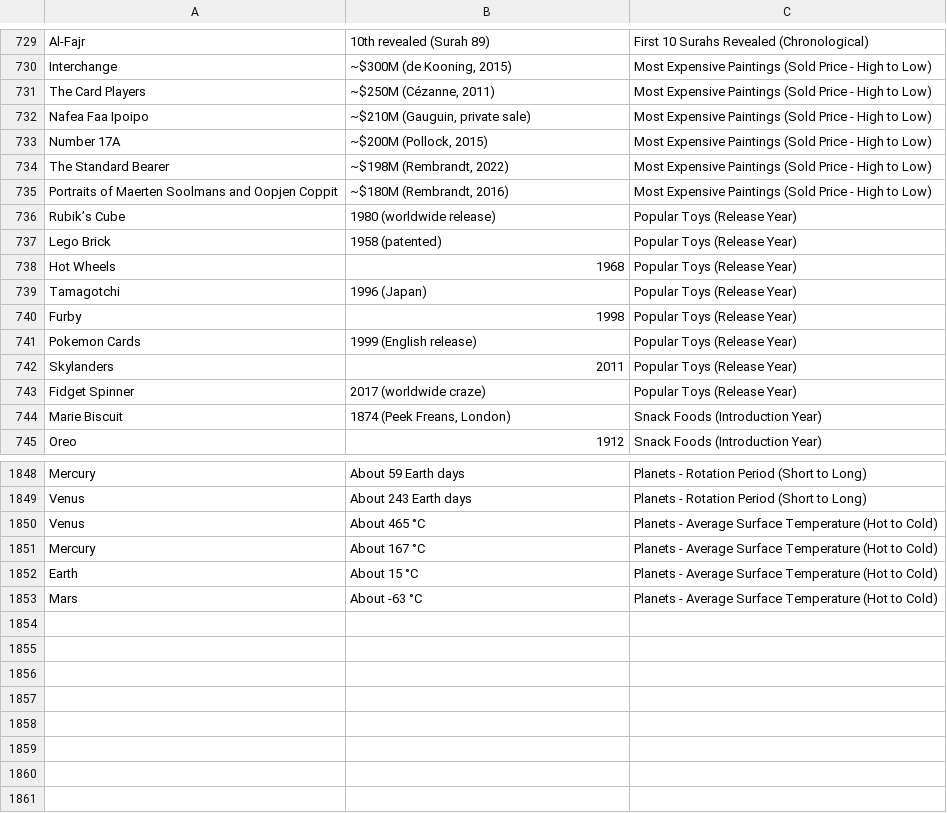
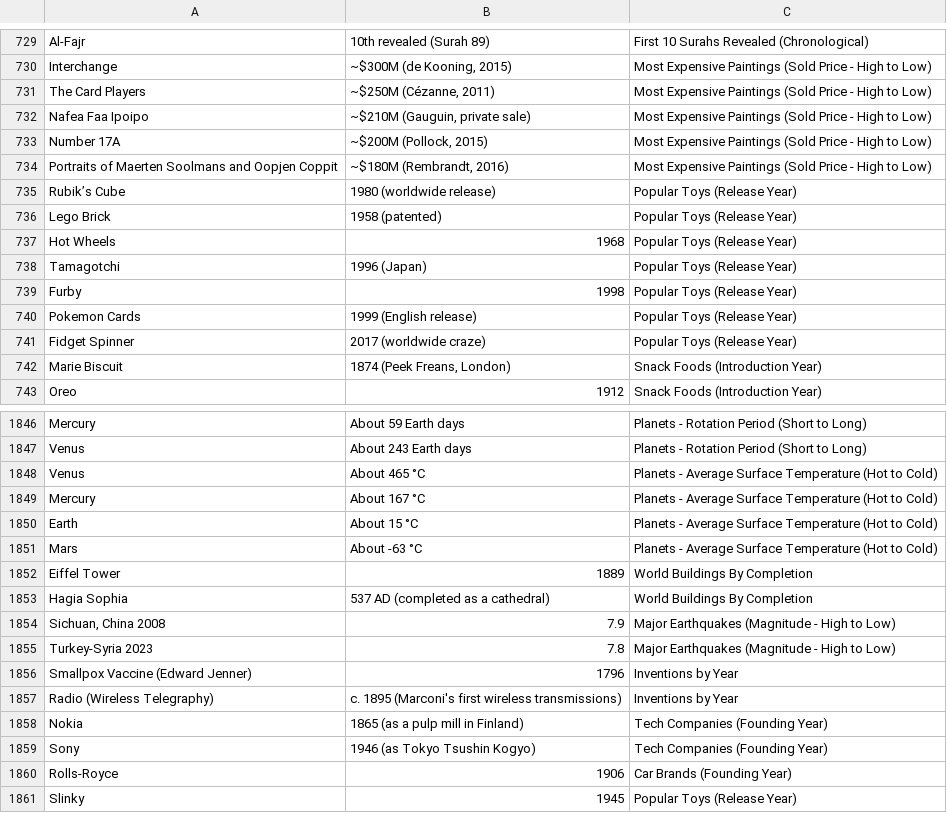
Before and after one commit to theshabab/jorbox, a CSV file: data/seed/data/game15.csv, drawn as a sheet; only a part is shown, gaps mark what is left out; removed rows and columns are numbered as before the commit, all else as after; the diff names each change by its address in the sheet, - before the commit and + after, or states it on an @@ line.

```diff
--- a/data/seed/data/game15.csv
+++ b/data/seed/data/game15.csv
-row 734: The Standard Bearer | ~$198M (Rembrandt, 2022) | Most Expensive Paintings (Sold Price - High to Low)
-row 742: Skylanders | 2011 | Popular Toys (Release Year)
+row 1852: Eiffel Tower | 1889 | World Buildings By Completion
+row 1853: Hagia Sophia | 537 AD (completed as a cathedral) | World Buildings By Completion
+row 1854: Sichuan, China 2008 | 7.9 | Major Earthquakes (Magnitude - High to Low)
+row 1855: Turkey-Syria 2023 | 7.8 | Major Earthquakes (Magnitude - High to Low)
+row 1856: Smallpox Vaccine (Edward Jenner) | 1796 | Inventions by Year
+row 1857: Radio (Wireless Telegraphy) | c. 1895 (Marconi's first wireless transmissions) | Inventions by Year
+row 1858: Nokia | 1865 (as a pulp mill in Finland) | Tech Companies (Founding Year)
+row 1859: Sony | 1946 (as Tokyo Tsushin Kogyo) | Tech Companies (Founding Year)
+row 1860: Rolls-Royce | 1906 | Car Brands (Founding Year)
+row 1861: Slinky | 1945 | Popular Toys (Release Year)
```
Also changed, not shown: data/seed/data/game4.csv, data/seed/data/game5.csv, 6 other files.
